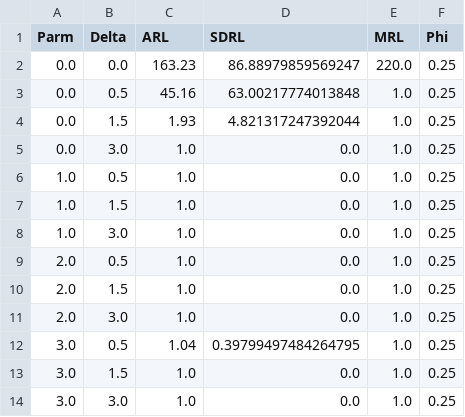
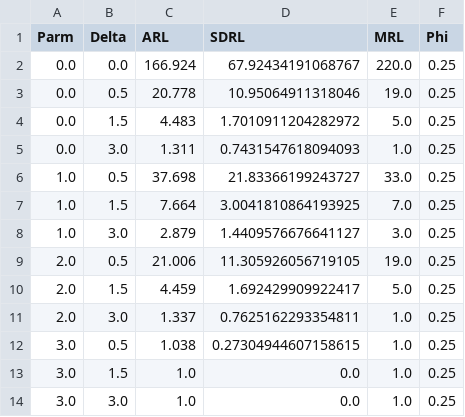
Before and after one commit to Luke-Pieters/Masters_research, a CSV file: results/pm/MHWMA_pm_results.csv, drawn as a sheet.

```diff
--- a/results/pm/MHWMA_pm_results.csv
+++ b/results/pm/MHWMA_pm_results.csv
@@ -1,13 +1,13 @@
 Parm,Delta,ARL,SDRL,MRL,Phi
-0.0,0.0,163.23,86.88979859569247,220.0,0.25
-0.0,0.5,45.16,63.00217774013848,1.0,0.25
-0.0,1.5,1.93,4.821317247392044,1.0,0.25
-0.0,3.0,1.0,0.0,1.0,0.25
-1.0,0.5,1.0,0.0,1.0,0.25
-1.0,1.5,1.0,0.0,1.0,0.25
-1.0,3.0,1.0,0.0,1.0,0.25
-2.0,0.5,1.0,0.0,1.0,0.25
-2.0,1.5,1.0,0.0,1.0,0.25
-2.0,3.0,1.0,0.0,1.0,0.25
-3.0,0.5,1.04,0.39799497484264795,1.0,0.25
+0.0,0.0,166.924,67.92434191068767,220.0,0.25
+0.0,0.5,20.778,10.95064911318046,19.0,0.25
+0.0,1.5,4.483,1.7010911204282972,5.0,0.25
+0.0,3.0,1.311,0.7431547618094093,1.0,0.25
+1.0,0.5,37.698,21.83366199243727,33.0,0.25
+1.0,1.5,7.664,3.0041810864193925,7.0,0.25
+1.0,3.0,2.879,1.4409576676641127,3.0,0.25
+2.0,0.5,21.006,11.305926056719105,19.0,0.25
+2.0,1.5,4.459,1.692429909922417,5.0,0.25
+2.0,3.0,1.337,0.7625162293354811,1.0,0.25
+3.0,0.5,1.038,0.27304944607158615,1.0,0.25
 3.0,1.5,1.0,0.0,1.0,0.25
```
Also changed, not shown: 3 other files.
